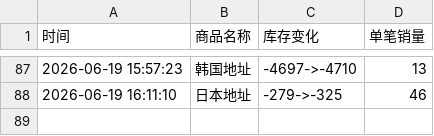
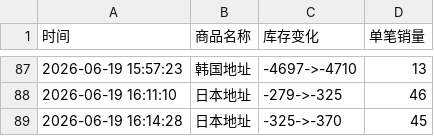
Before and after one commit to yuiki001/eunseokphoto-k40619, a CSV file: eunseokphoto.csv, drawn as a sheet; only a part is shown, gaps mark what is left out; the diff names each change by its address in the sheet, - before the commit and + after, or states it on an @@ line.

Commit message:
自动更新数据 2026-06-19 16:14:30

```diff
--- a/eunseokphoto.csv
+++ b/eunseokphoto.csv
+row 89: 2026-06-19 16:14:28 | 日本地址 | -325->-370 | 45
```
